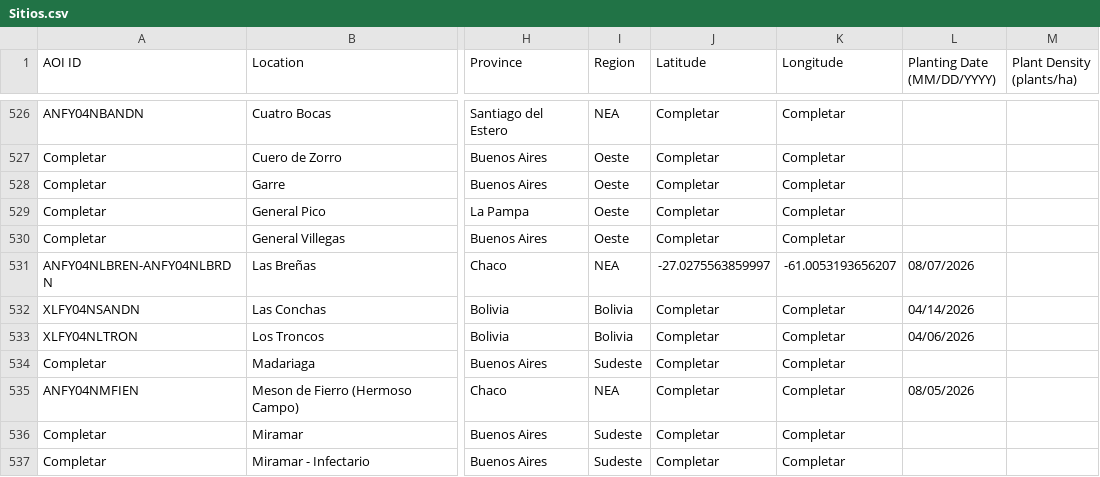
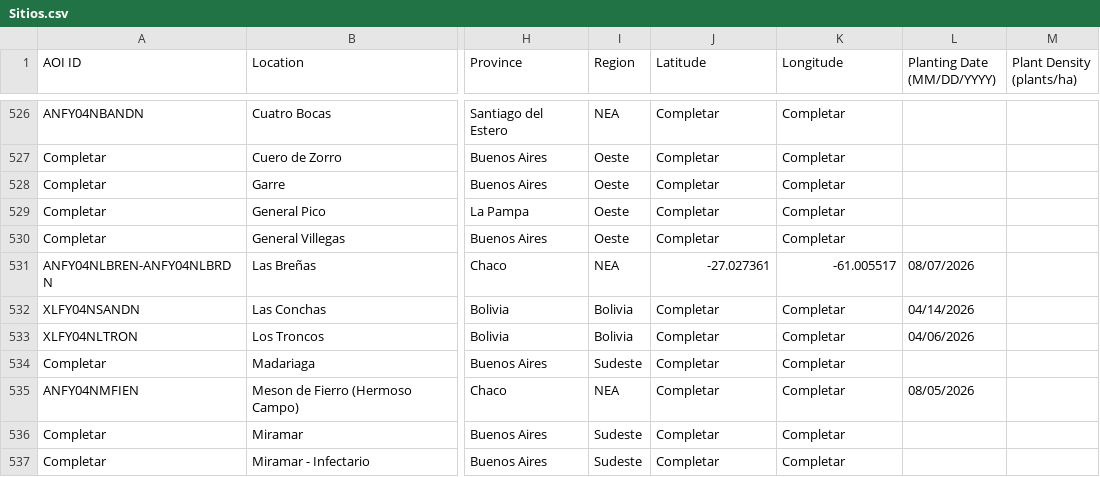
Before and after one commit to LAAR-TESTING-AR/field-trial-map, a CSV file: Sitios.csv, drawn as a sheet; only a part is shown, gaps mark what is left out; the diff names each change by its address in the sheet, - before the commit and + after, or states it on an @@ line.

Commit message:
Actualizacion automatica de Sitios.csv desde SharePoint

```diff
--- a/Sitios.csv
+++ b/Sitios.csv
-J531 (Latitude): -27.0275563859997
+J531 (Latitude): -27.027361
-K531 (Longitude): -61.0053193656207
+K531 (Longitude): -61.005517
```
